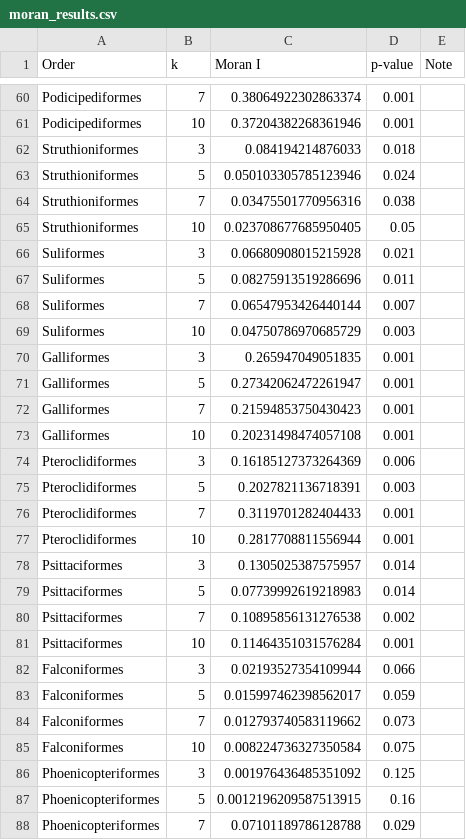
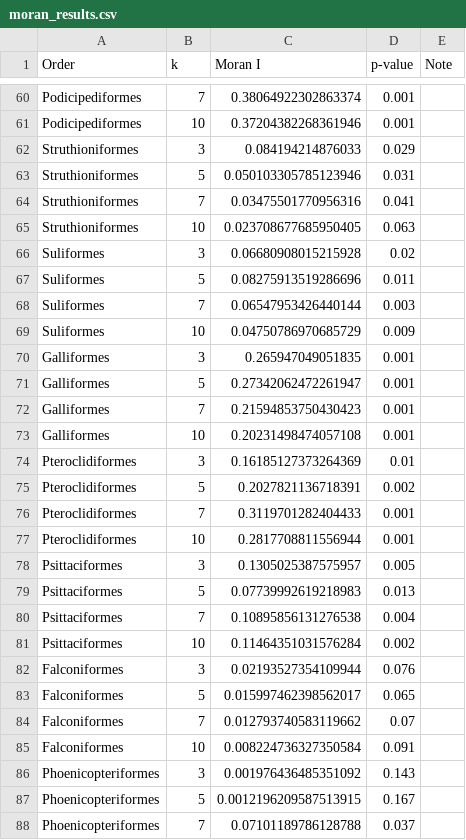
Before and after one commit to mina-naseh/geospatial-data-analysis, a CSV file: moran_results.csv, drawn as a sheet; only a part is shown, gaps mark what is left out; the diff covers the shown part only.

```diff
--- a/moran_results.csv
+++ b/moran_results.csv
@@ -61,10 +61,10 @@ Podicipediformes,7,0.38064922302863374,0.001,
 Podicipediformes,10,0.37204382268361946,0.001,
-Struthioniformes,3,0.084194214876033,0.018,
-Struthioniformes,5,0.050103305785123946,0.024,
-Struthioniformes,7,0.03475501770956316,0.038,
-Struthioniformes,10,0.023708677685950405,0.05,
-Suliformes,3,0.06680908015215928,0.021,
+Struthioniformes,3,0.084194214876033,0.029,
+Struthioniformes,5,0.050103305785123946,0.031,
+Struthioniformes,7,0.03475501770956316,0.041,
+Struthioniformes,10,0.023708677685950405,0.063,
+Suliformes,3,0.06680908015215928,0.02,
 Suliformes,5,0.08275913519286696,0.011,
-Suliformes,7,0.06547953426440144,0.007,
-Suliformes,10,0.04750786970685729,0.003,
+Suliformes,7,0.06547953426440144,0.003,
+Suliformes,10,0.04750786970685729,0.009,
 Galliformes,3,0.265947049051835,0.001,
@@ -73,16 +73,16 @@ Galliformes,7,0.21594853750430423,0.001,
 Galliformes,10,0.20231498474057108,0.001,
-Pteroclidiformes,3,0.16185127373264369,0.006,
-Pteroclidiformes,5,0.2027821136718391,0.003,
+Pteroclidiformes,3,0.16185127373264369,0.01,
+Pteroclidiformes,5,0.2027821136718391,0.002,
 Pteroclidiformes,7,0.3119701282404433,0.001,
 Pteroclidiformes,10,0.2817708811556944,0.001,
-Psittaciformes,3,0.1305025387575957,0.014,
-Psittaciformes,5,0.07739992619218983,0.014,
-Psittaciformes,7,0.10895856131276538,0.002,
-Psittaciformes,10,0.11464351031576284,0.001,
-Falconiformes,3,0.02193527354109944,0.066,
-Falconiformes,5,0.015997462398562017,0.059,
-Falconiformes,7,0.012793740583119662,0.073,
-Falconiformes,10,0.008224736327350584,0.075,
-Phoenicopteriformes,3,0.001976436485351092,0.125,
-Phoenicopteriformes,5,0.0012196209587513915,0.16,
-Phoenicopteriformes,7,0.07101189786128788,0.029,
+Psittaciformes,3,0.1305025387575957,0.005,
+Psittaciformes,5,0.07739992619218983,0.013,
+Psittaciformes,7,0.10895856131276538,0.004,
+Psittaciformes,10,0.11464351031576284,0.002,
+Falconiformes,3,0.02193527354109944,0.076,
+Falconiformes,5,0.015997462398562017,0.065,
+Falconiformes,7,0.012793740583119662,0.07,
+Falconiformes,10,0.008224736327350584,0.091,
+Phoenicopteriformes,3,0.001976436485351092,0.143,
+Phoenicopteriformes,5,0.0012196209587513915,0.167,
+Phoenicopteriformes,7,0.07101189786128788,0.037,
```
Also changed, not shown: 32 edited cells elsewhere in this file, 1 other file.
